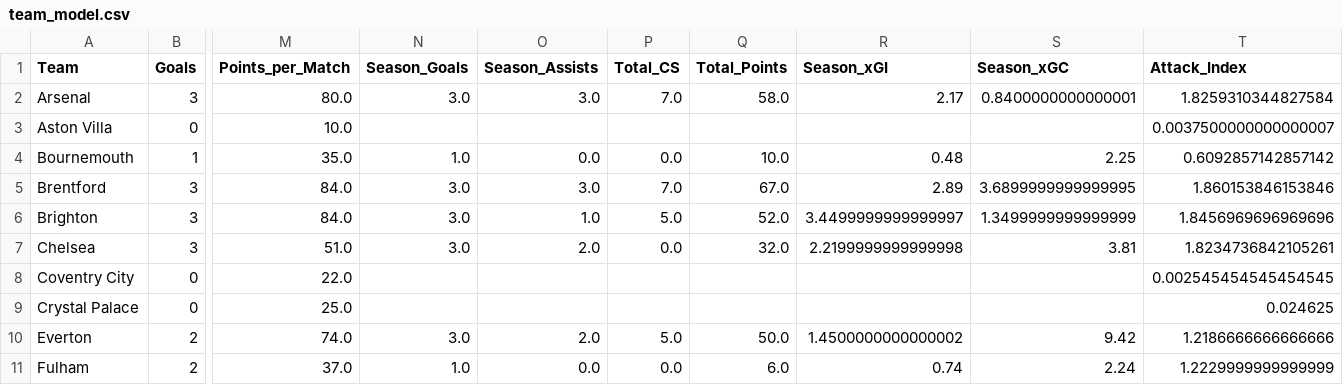
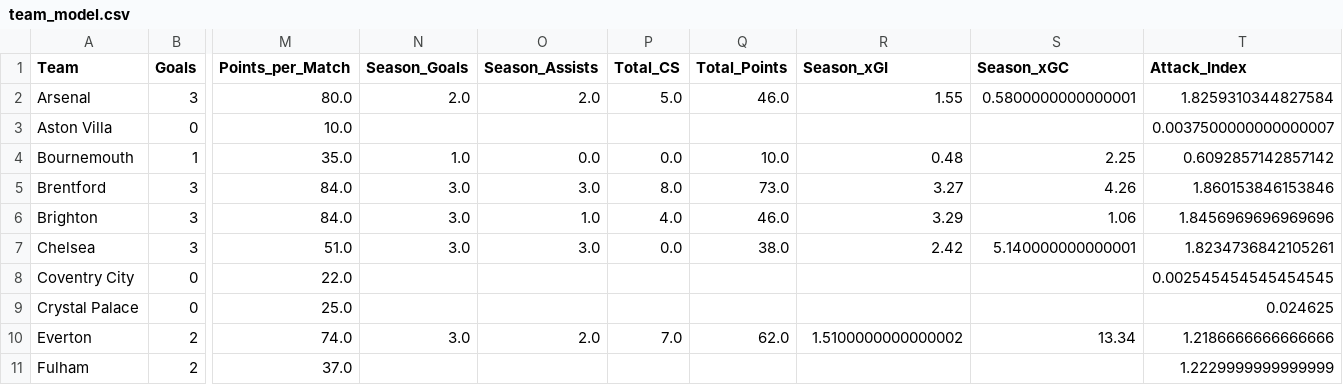
Before and after one commit to Dante777bm/fpl-data-collector, a CSV file: FPL_Data_2026-27/Insights/team_model.csv, drawn as a sheet; only a part is shown, gaps mark what is left out; the diff covers the shown part only; the diff names each change by its address in the sheet, - before the commit and + after, or states it on an @@ line.

```diff
--- a/FPL_Data_2026-27/Insights/team_model.csv
+++ b/FPL_Data_2026-27/Insights/team_model.csv
-N2 (Season_Goals): 3.0
+N2 (Season_Goals): 2.0
-O2 (Season_Assists): 3.0
+O2 (Season_Assists): 2.0
-P2 (Total_CS): 7.0
+P2 (Total_CS): 5.0
-Q2 (Total_Points): 58.0
+Q2 (Total_Points): 46.0
-R2 (Season_xGI): 2.17
+R2 (Season_xGI): 1.55
-S2 (Season_xGC): 0.8400000000000001
+S2 (Season_xGC): 0.5800000000000001
-P5 (Total_CS): 7.0
+P5 (Total_CS): 8.0
-Q5 (Total_Points): 67.0
+Q5 (Total_Points): 73.0
-R5 (Season_xGI): 2.89
+R5 (Season_xGI): 3.27
-S5 (Season_xGC): 3.6899999999999995
+S5 (Season_xGC): 4.26
-P6 (Total_CS): 5.0
+P6 (Total_CS): 4.0
-Q6 (Total_Points): 52.0
+Q6 (Total_Points): 46.0
-R6 (Season_xGI): 3.4499999999999997
+R6 (Season_xGI): 3.29
-S6 (Season_xGC): 1.3499999999999999
+S6 (Season_xGC): 1.06
-O7 (Season_Assists): 2.0
+O7 (Season_Assists): 3.0
-Q7 (Total_Points): 32.0
+Q7 (Total_Points): 38.0
-R7 (Season_xGI): 2.2199999999999998
+R7 (Season_xGI): 2.42
-S7 (Season_xGC): 3.81
+S7 (Season_xGC): 5.140000000000001
-P10 (Total_CS): 5.0
+P10 (Total_CS): 7.0
-Q10 (Total_Points): 50.0
+Q10 (Total_Points): 62.0
-R10 (Season_xGI): 1.4500000000000002
+R10 (Season_xGI): 1.5100000000000002
-S10 (Season_xGC): 9.42
+S10 (Season_xGC): 13.34
-N11 (Season_Goals): 1.0
+N11 (Season_Goals): (empty)
-O11 (Season_Assists): 0.0
+O11 (Season_Assists): (empty)
-P11 (Total_CS): 0.0
+P11 (Total_CS): (empty)
-Q11 (Total_Points): 6.0
+Q11 (Total_Points): (empty)
-R11 (Season_xGI): 0.74
+R11 (Season_xGI): (empty)
-S11 (Season_xGC): 2.24
+S11 (Season_xGC): (empty)
```
Also changed, not shown: 21 edited cells elsewhere in this file, FPL_Data_2026-27/FPL_Data_GW_1.csv, FPL_Data_2026-27/Insights/best_team_defenders.csv, 6 other files.
